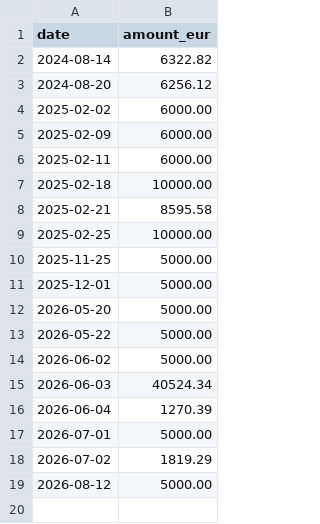
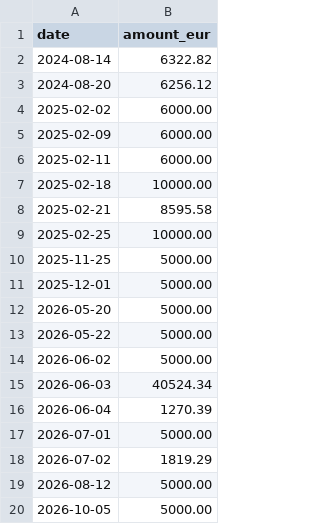
Before and after one commit to obaino/pyProjects, a CSV file: assets/cash_flows.csv, drawn as a sheet; the diff names each change by its address in the sheet, - before the commit and + after, or states it on an @@ line.

Commit message:
modified:   assets/cash_flows.csv

```diff
--- a/assets/cash_flows.csv
+++ b/assets/cash_flows.csv
+row 20: 2026-10-05 | 5000.00
```
